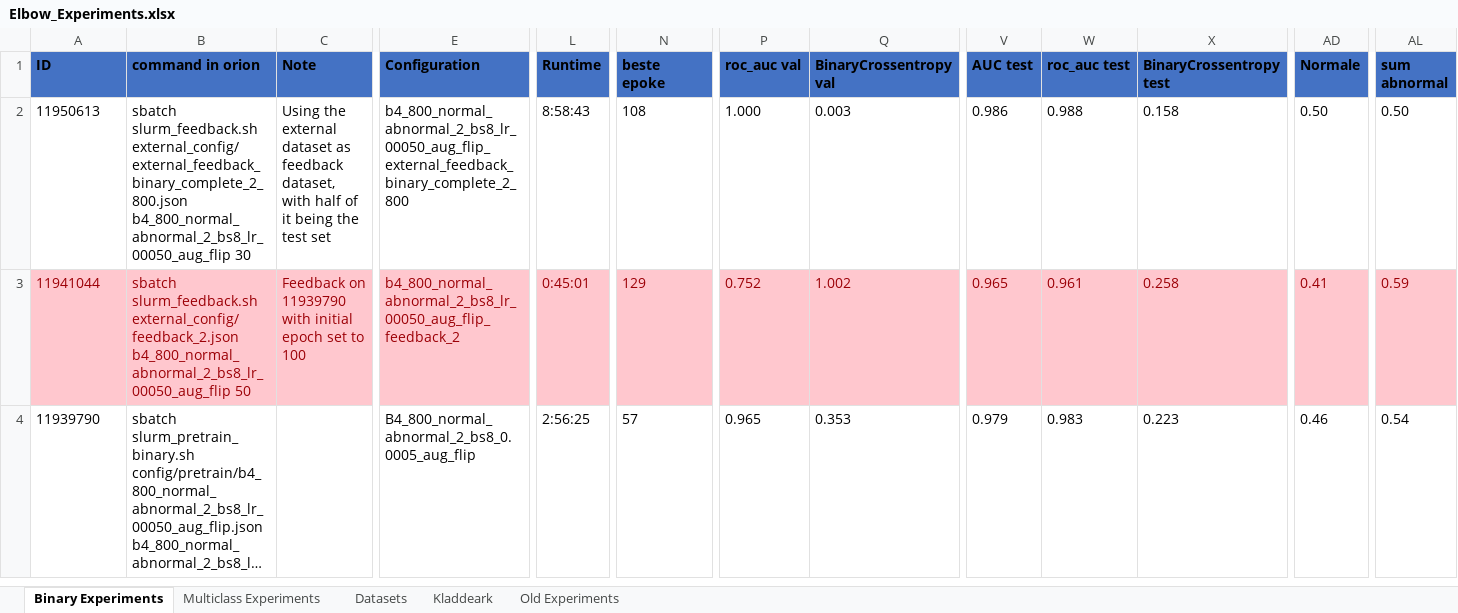
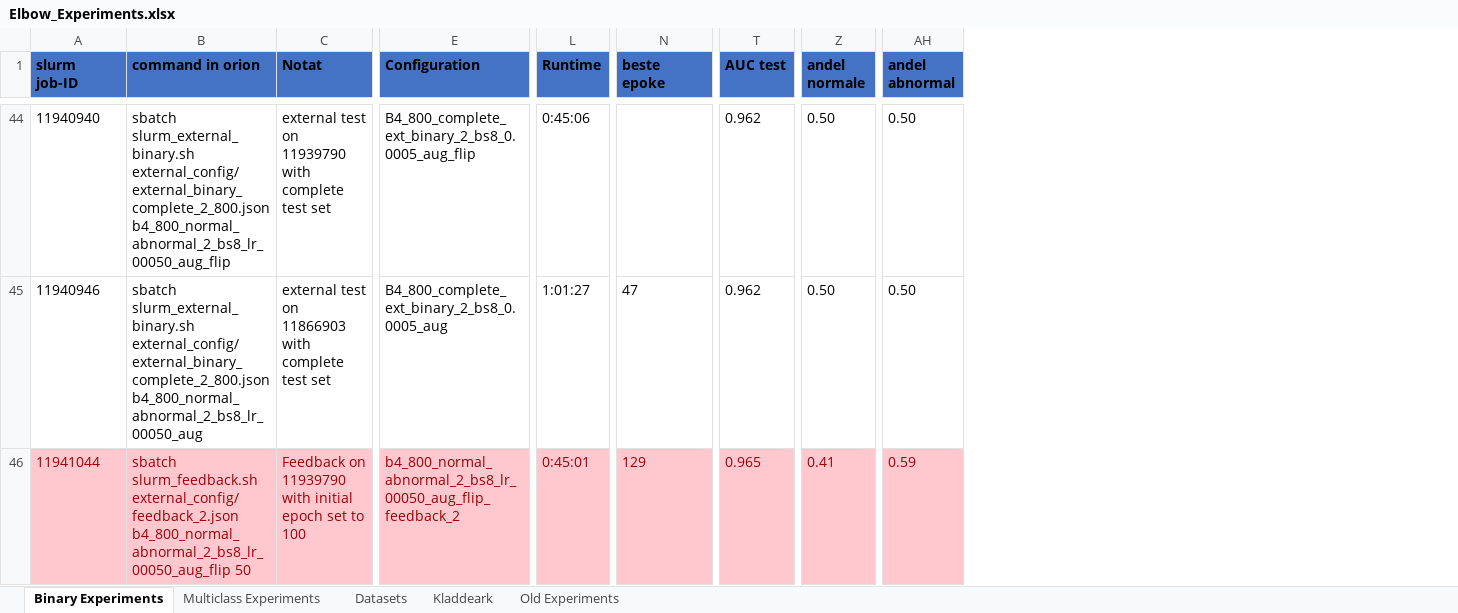
Before and after one commit to huynhngoc/cubiai, an Excel workbook: sunniva/Elbow_Experiments.xlsx, sheet Binary Experiments, drawn as a sheet; only a part is shown, gaps mark what is left out; long unchanged cells end in …; values as stored, in another font and other column widths than the file's, no borders; charts and pictures and conditional formats and table styles not drawn; removed rows and columns are numbered as before the commit, all else as after; rows hold the shown columns only; the diff covers the shown part only; the diff names each change by its address in the sheet, - before the commit and + after, or states it on an @@ line.

Commit message:
cleanup

```diff
--- a/sunniva/Elbow_Experiments.xlsx (sheet Binary Experiments)
+++ b/sunniva/Elbow_Experiments.xlsx (sheet Binary Experiments)
-column P (roc_auc val), rows 2-3: 1.000 | 0.752
-column Q (BinaryCrossentropy val), rows 2-3: 0.003 | 1.002
-column W (roc_auc test), rows 2-3: 0.988 | 0.961
-column X (BinaryCrossentropy test), rows 2-3: 0.158 | 0.258
-A1: ID
+A1: slurm job-ID
-C1: Note
+C1: Notat
-Z1: Normale
+Z1: andel normale
-AH1: sum abnormal
+AH1: andel abnormal
-A44 (slurm job-ID): 11950613
+A44 (slurm job-ID): 11940940
-B44 (command in orion): sbatch slurm_feedback.sh external_config/external_feedback_binary_complete_2_800.json b4_800_normal_abnormal_2_bs8_lr_00050_aug_flip 30
+B44 (command in orion): sbatch slurm_external_binary.sh external_config/external_binary_complete_2_800.json b4_800_normal_abnormal_2_bs8_lr_00050_aug_flip
-C44 (Notat): Using the external dataset as feedback dataset, with half of it being the test set
+C44 (Notat): external test on 11939790 with complete test set
-E44 (Configuration): b4_800_normal_abnormal_2_bs8_lr_00050_aug_flip_external_feedback_binary_complete_2_800
+E44 (Configuration): B4_800_complete_ext_binary_2_bs8_0.0005_aug_flip
-L44 (Runtime): 8:58:43
+L44 (Runtime): 0:45:06
-N44 (beste epoke): 108
+N44 (beste epoke): (empty)
-T44 (AUC test): 0.986
+T44 (AUC test): 0.962
+row 45: 11940946 | sbatch slurm_external_binary.sh external_config/external_binary_complete_2_800.json b4_800_normal_abnormal_2_bs8_lr_00050_aug | external test on 11866903 with complete test set | B4_800_complete_ext_binary_2_bs8_0.0005_aug | 1:01:27 | 47 | 0.962 | 0.50 | 0.50
@@ row 4 moved to row 42: 11939790 @@
```
Also changed, not shown: 2 added rows, 1 removed row, 41 moved rows and 33 edited cells elsewhere in this sheet, sheet Multiclass Experiments, sheet Datasets, hidden cells, charts or pictures.
